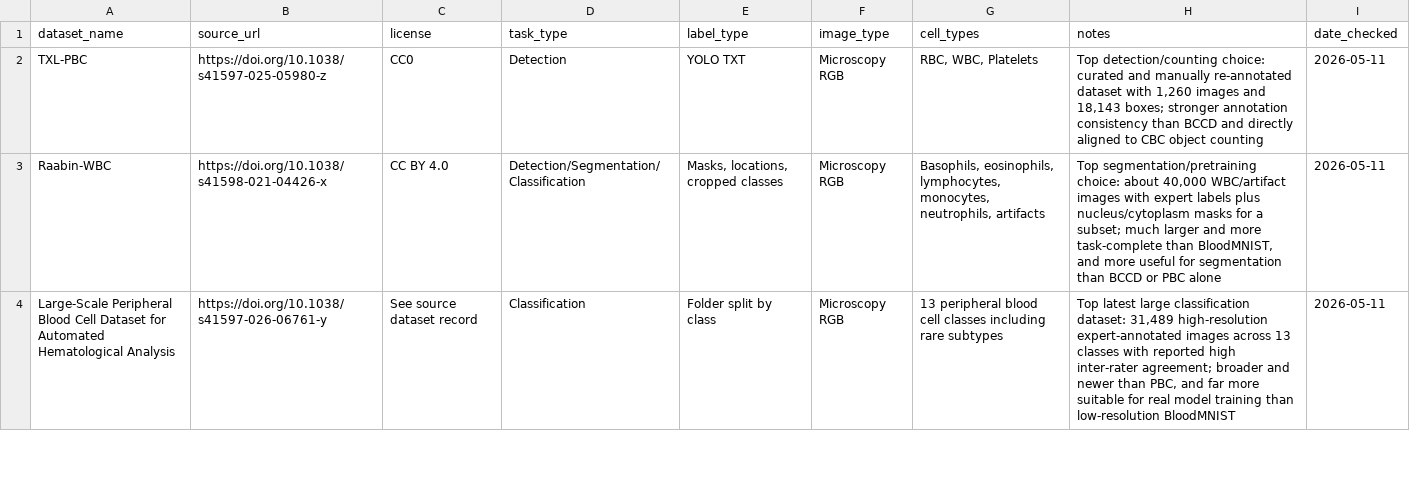
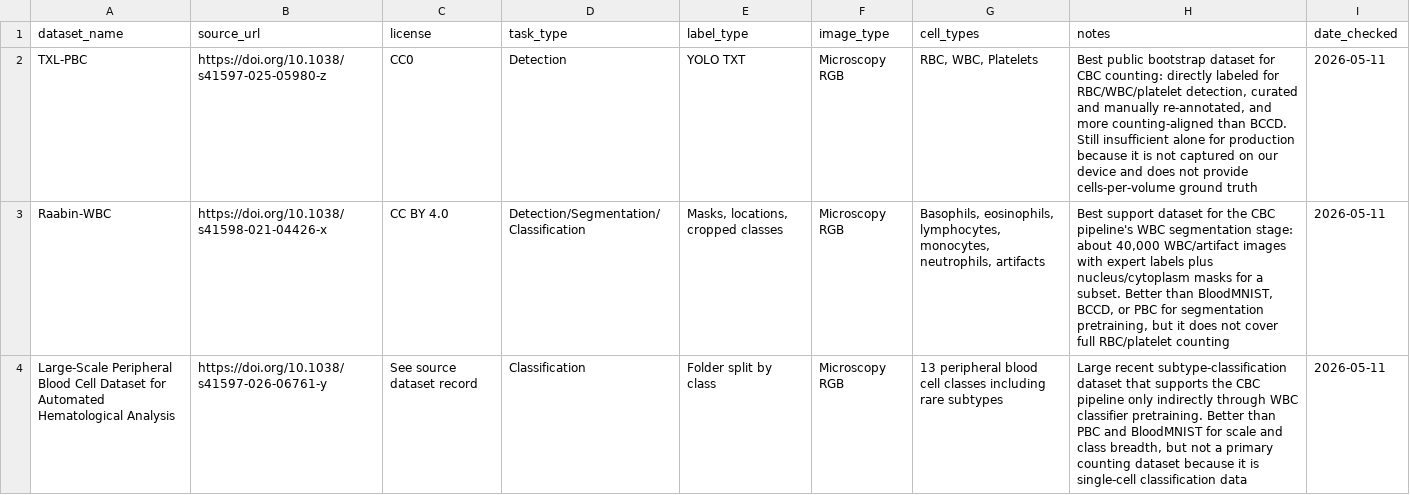
Before and after one commit to abhishekadile/cbc, a CSV file: design-docs/sources/dataset-sources.csv, drawn as a sheet; only a part is shown; the diff covers the shown part only.

Commit message:
Added 3 new dataset with notes on why they matter

```diff
--- a/design-docs/sources/dataset-sources.csv
+++ b/design-docs/sources/dataset-sources.csv
@@ -1,4 +1,4 @@
 dataset_name,source_url,license,task_type,label_type,image_type,cell_types,notes,date_checked
-"TXL-PBC","https://doi.org/10.1038/s41597-025-05980-z","CC0","Detection","YOLO TXT","Microscopy RGB","RBC, WBC, Platelets","Top detection/counting choice: curated and manually re-annotated dataset with 1,260 images and 18,143 boxes; stronger annotation consistency than BCCD and directly aligned to CBC object counting","2026-05-11"
-"Raabin-WBC","https://doi.org/10.1038/s41598-021-04426-x","CC BY 4.0","Detection/Segmentation/Classification","Masks, locations, cropped classes","Microscopy RGB","Basophils, eosinophils, lymphocytes, monocytes, neutrophils, artifacts","Top segmentation/pretraining choice: about 40,000 WBC/artifact images with expert labels plus nucleus/cytoplasm masks for a subset; much larger and more task-complete than BloodMNIST, and more useful for segmentation than BCCD or PBC alone","2026-05-11"
-"Large-Scale Peripheral Blood Cell Dataset for Automated Hematological Analysis","https://doi.org/10.1038/s41597-026-06761-y","See source dataset record","Classification","Folder split by class","Microscopy RGB","13 peripheral blood cell classes including rare subtypes","Top latest large classification dataset: 31,489 high-resolution expert-annotated images across 13 classes with reported high inter-rater agreement; broader and newer than PBC, and far more suitable for real model training than low-resolution BloodMNIST","2026-05-11"
+"TXL-PBC","https://doi.org/10.1038/s41597-025-05980-z","CC0","Detection","YOLO TXT","Microscopy RGB","RBC, WBC, Platelets","Best public bootstrap dataset for CBC counting: directly labeled for RBC/WBC/platelet detection, curated and manually re-annotated, and more counting-aligned than BCCD. Still insufficient alone for production because it is not captured on our device and does not provide cells-per-volume ground truth","2026-05-11"
+"Raabin-WBC","https://doi.org/10.1038/s41598-021-04426-x","CC BY 4.0","Detection/Segmentation/Classification","Masks, locations, cropped classes","Microscopy RGB","Basophils, eosinophils, lymphocytes, monocytes, neutrophils, artifacts","Best support dataset for the CBC pipeline's WBC segmentation stage: about 40,000 WBC/artifact images with expert labels plus nucleus/cytoplasm masks for a subset. Better than BloodMNIST, BCCD, or PBC for segmentation pretraining, but it does not cover full RBC/platelet counting","2026-05-11"
+"Large-Scale Peripheral Blood Cell Dataset for Automated Hematological Analysis","https://doi.org/10.1038/s41597-026-06761-y","See source dataset record","Classification","Folder split by class","Microscopy RGB","13 peripheral blood cell classes including rare subtypes","Large recent subtype-classification dataset that supports the CBC pipeline only indirectly through WBC classifier pretraining. Better than PBC and BloodMNIST for scale and class breadth, but not a primary counting dataset because it is single-cell classification data","2026-05-11"
```
Also changed, not shown: 2 edited cells elsewhere in this file.
